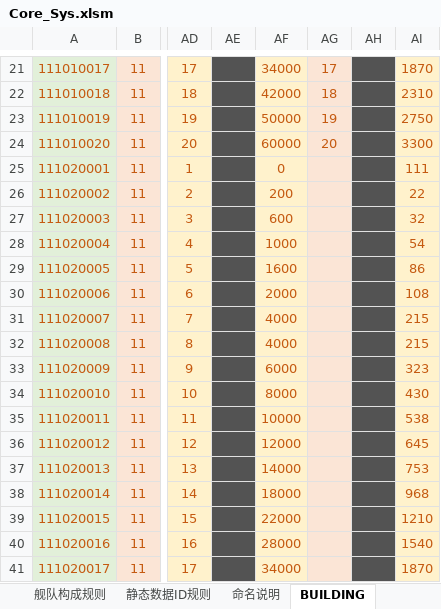
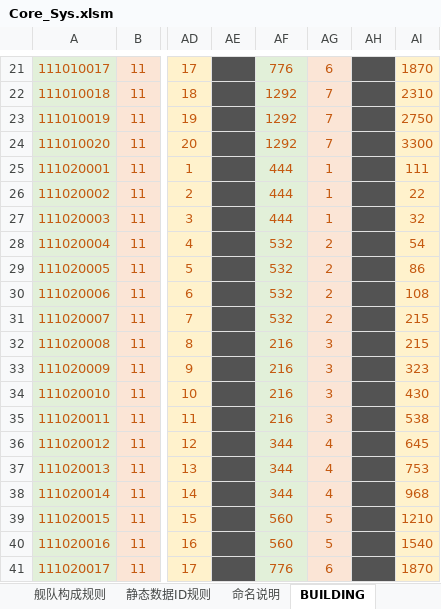
Before and after one commit to Wen1995/Project60D, an Excel workbook: tools/excelGen/xls/Core_Sys.xlsm, sheet BUILDING, drawn as a sheet; only a part is shown, gaps mark what is left out; values as stored, in another font and other column widths than the file's, no borders; the diff covers the shown part only; the diff names each change by its address in the sheet, - before the commit and + after, or states it on an @@ line.

```diff
--- a/tools/excelGen/xls/Core_Sys.xlsm (sheet BUILDING)
+++ b/tools/excelGen/xls/Core_Sys.xlsm (sheet BUILDING)
-AF21:AF41 fill: #FFF2CC
+AF21:AF41 fill: #E2F0D9
-AF21: 34000
+AF21: 776
-AG21: 17
+AG21: 6
-AF22: 42000
+AF22: 1292
-AG22: 18
+AG22: 7
-AF23: 50000
+AF23: 1292
-AG23: 19
+AG23: 7
-AF24: 60000
+AF24: 1292
-AG24: 20
+AG24: 7
-AF25: 0
+AF25: 444
-AG25:AG27: (empty)
+AG25:AG27: 1
-AF26: 200
+AF26: 444
-AF27: 600
+AF27: 444
-AF28: 1000
+AF28: 532
-AG28:AG31: (empty)
+AG28:AG31: 2
-AF29: 1600
+AF29: 532
-AF30: 2000
+AF30: 532
-AF31: 4000
+AF31: 532
-AF32: 4000
+AF32: 216
-AG32:AG35: (empty)
+AG32:AG35: 3
-AF33: 6000
+AF33: 216
-AF34: 8000
+AF34: 216
-AF35: 10000
+AF35: 216
-AF36: 12000
+AF36: 344
-AG36:AG38: (empty)
+AG36:AG38: 4
-AF37: 14000
+AF37: 344
-AF38: 18000
+AF38: 344
-AF39: 22000
+AF39: 560
-AG39:AG40: (empty)
+AG39:AG40: 5
-AF40: 28000
+AF40: 560
-AF41: 34000
+AF41: 776
-AG41: (empty)
+AG41: 6
```
Also changed, not shown: 1192 edited cells and cell formats elsewhere in this sheet, sheet ARITHMETIC_COEFFICIENT, formulas that keep their value, 42 other files.
